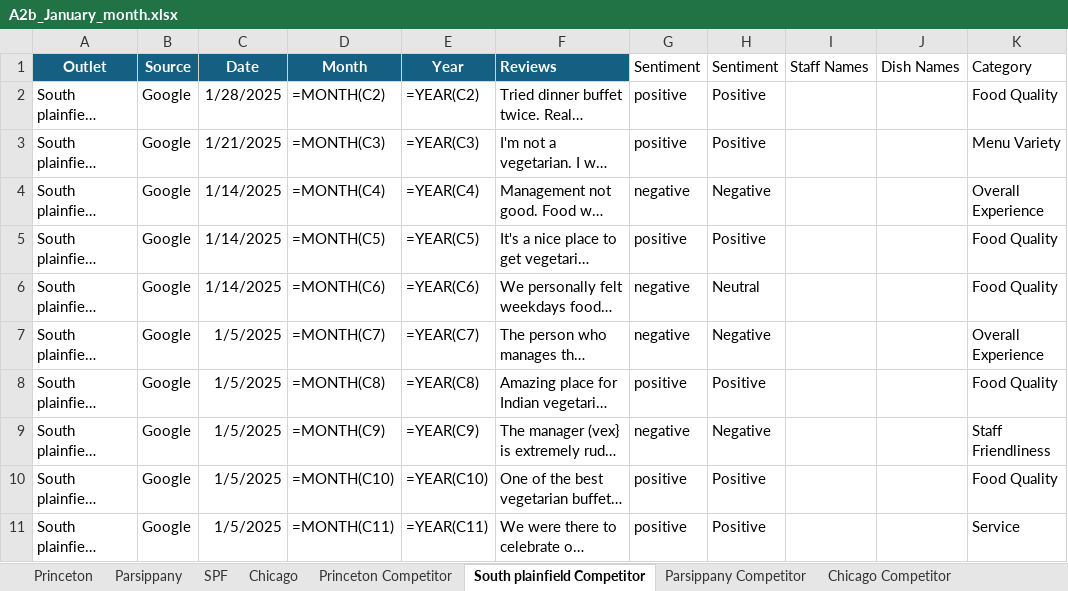
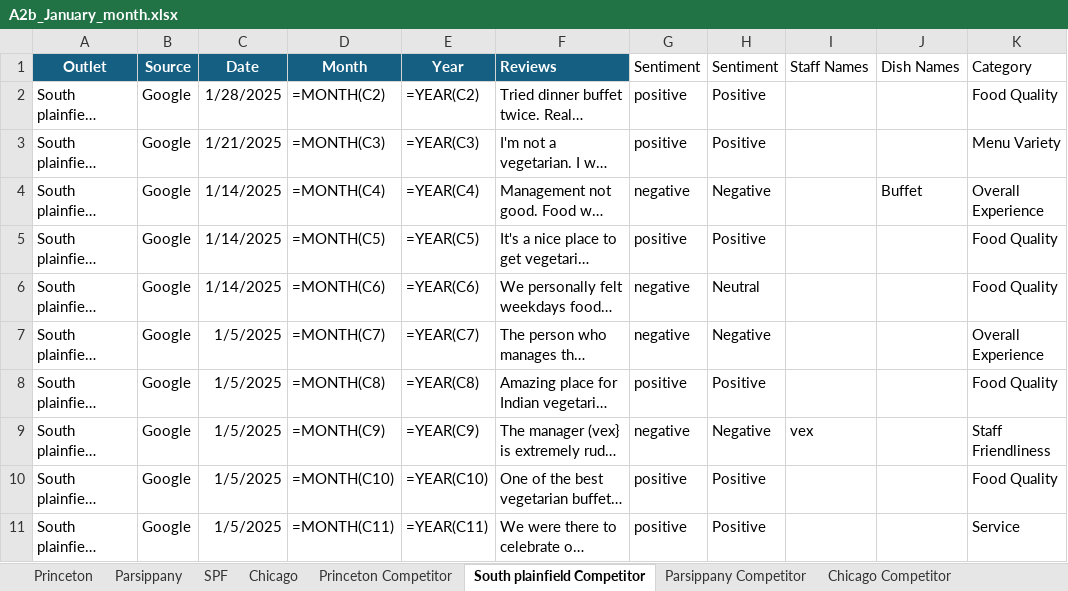
Before and after one commit to Yaswanth-Magil/Sentiment-Analysis-Dumy, an Excel workbook: A2b_January_month.xlsx, sheet South plainfield Competitor, drawn as a sheet; only a part is shown; long unchanged cells end in …; values as stored, in another font and other column widths than the file's, no borders; formulas without a stored value are shown as written; table styles not drawn; the diff names each change by its address in the sheet, - before the commit and + after, or states it on an @@ line.

```diff
--- a/A2b_January_month.xlsx (sheet South plainfield Competitor)
+++ b/A2b_January_month.xlsx (sheet South plainfield Competitor)
-J4 (Dish Names): (empty)
+J4 (Dish Names): Buffet
-I9 (Staff Names): (empty)
+I9 (Staff Names): vex
```
Also changed, not shown: sheet Chicago, sheet Princeton, sheet Parsippany, sheet SPF, sheet Parsippany Competitor, sheet Chicago Competitor, 1 more sheet.
